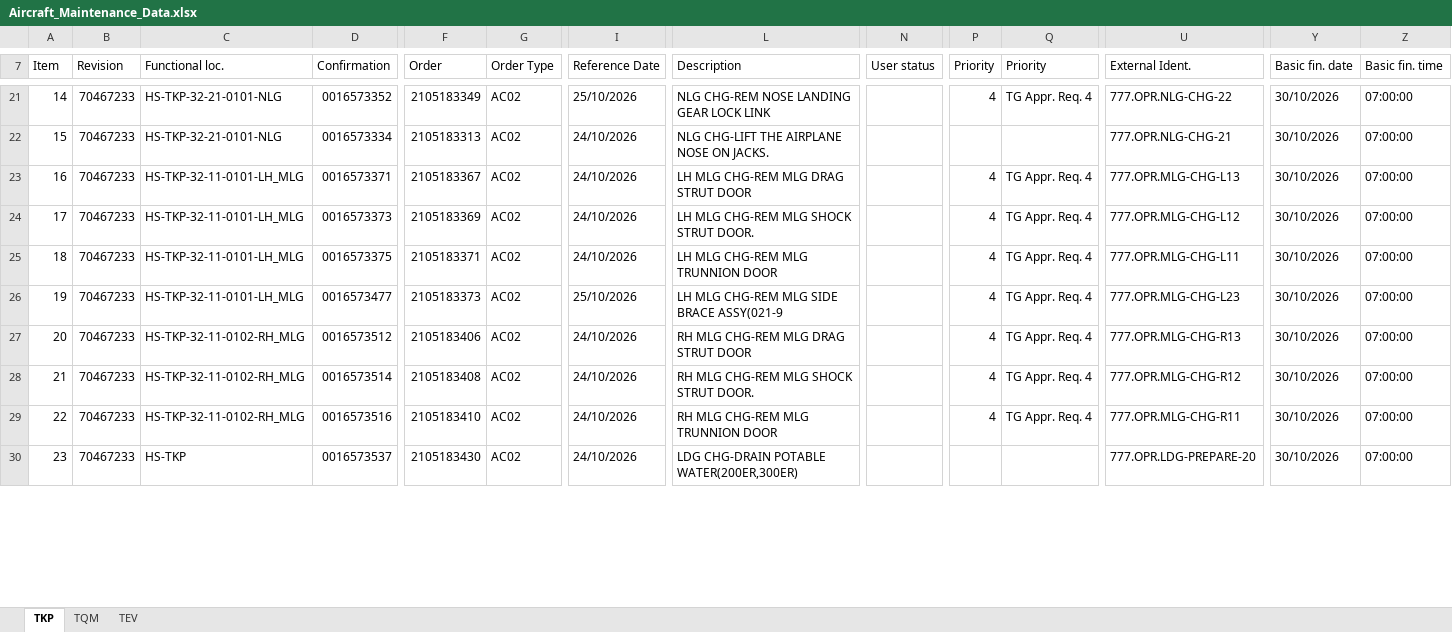
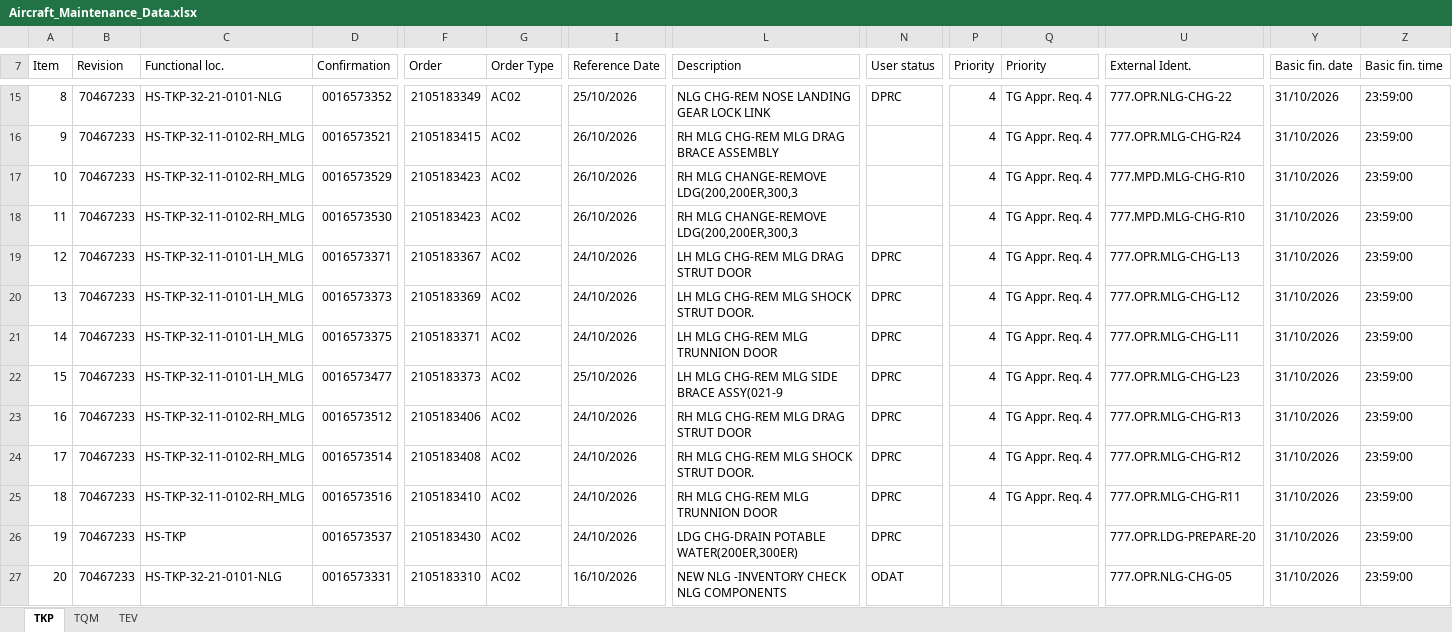
Before and after one commit to Huan289100/aircraft-maintenance-dashboard, an Excel workbook: Aircraft_Maintenance_Data.xlsx, sheet TKP, drawn as a sheet; only a part is shown, gaps mark what is left out; values as stored, in another font and other column widths than the file's, no cell formats; charts and pictures not drawn; addresses are those after the commit; rows hold the shown columns only; the diff covers the shown part only; the diff names each change by its address in the sheet, - before the commit and + after, or states it on an @@ line.

```diff
--- a/Aircraft_Maintenance_Data.xlsx (sheet TKP)
+++ b/Aircraft_Maintenance_Data.xlsx (sheet TKP)
@@ column A (Item) renumbered between rows 10 and 123 @@
-N15 (User status): (empty)
+N15 (User status): DPRC
-Y15:Y16 (Basic fin. date): 30/10/2026
+Y15:Y16 (Basic fin. date): 31/10/2026
-Z15:Z16 (Basic fin. time): 07:00:00
+Z15:Z16 (Basic fin. time): 23:59:00
-C16 (Functional loc.): HS-TKP-32-21-0101-NLG
+C16 (Functional loc.): HS-TKP-32-11-0102-RH_MLG
-D16 (Confirmation): 0016573334
+D16 (Confirmation): 0016573521
-F16 (Order): 2105183313
+F16 (Order): 2105183415
-I16 (Reference Date): 24/10/2026
+I16 (Reference Date): 26/10/2026
-L16 (Description): NLG CHG-LIFT THE AIRPLANE NOSE ON JACKS.
+L16 (Description): RH MLG CHG-REM MLG DRAG BRACE ASSEMBLY
-P16 (Priority): (empty)
+P16 (Priority): 4
-Q16 (Priority): (empty)
+Q16 (Priority): TG Appr. Req. 4
-U16 (External Ident.): 777.OPR.NLG-CHG-21
+U16 (External Ident.): 777.OPR.MLG-CHG-R24
+row 17: 10 | 70467233 | HS-TKP-32-11-0102-RH_MLG | 0016573529 | 2105183423 | AC02 | 26/10/2026 | RH MLG CHANGE-REMOVE LDG(200,200ER,300,3 |  | 4 | TG Appr. Req. 4 | 777.MPD.MLG-CHG-R10 | 31/10/2026 | 23:59:00
+row 18: 11 | 70467233 | HS-TKP-32-11-0102-RH_MLG | 0016573530 | 2105183423 | AC02 | 26/10/2026 | RH MLG CHANGE-REMOVE LDG(200,200ER,300,3 |  | 4 | TG Appr. Req. 4 | 777.MPD.MLG-CHG-R10 | 31/10/2026 | 23:59:00
-N19:N26 (User status): (empty)
+N19:N26 (User status): DPRC
-Y19:Y26 (Basic fin. date): 30/10/2026
+Y19:Y26 (Basic fin. date): 31/10/2026
-Z19:Z26 (Basic fin. time): 07:00:00
+Z19:Z26 (Basic fin. time): 23:59:00
+row 27: 20 | 70467233 | HS-TKP-32-21-0101-NLG | 0016573331 | 2105183310 | AC02 | 16/10/2026 | NEW NLG -INVENTORY CHECK NLG COMPONENTS | ODAT |  |  | 777.OPR.NLG-CHG-05 | 31/10/2026 | 23:59:00
```
Also changed, not shown: 16 added rows, 18 removed rows and 208 edited cells elsewhere in this sheet, cell formats, formulas that keep their value, charts or pictures.
